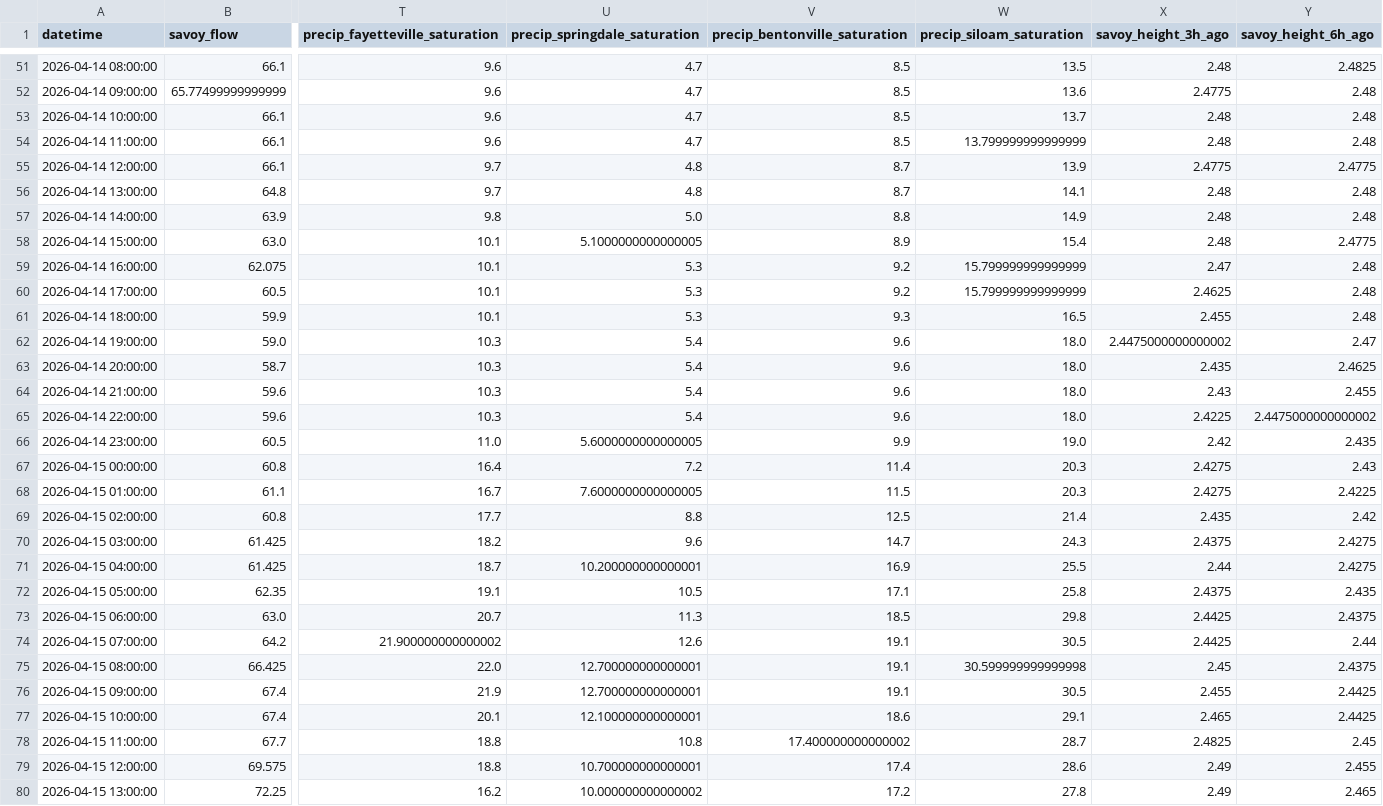
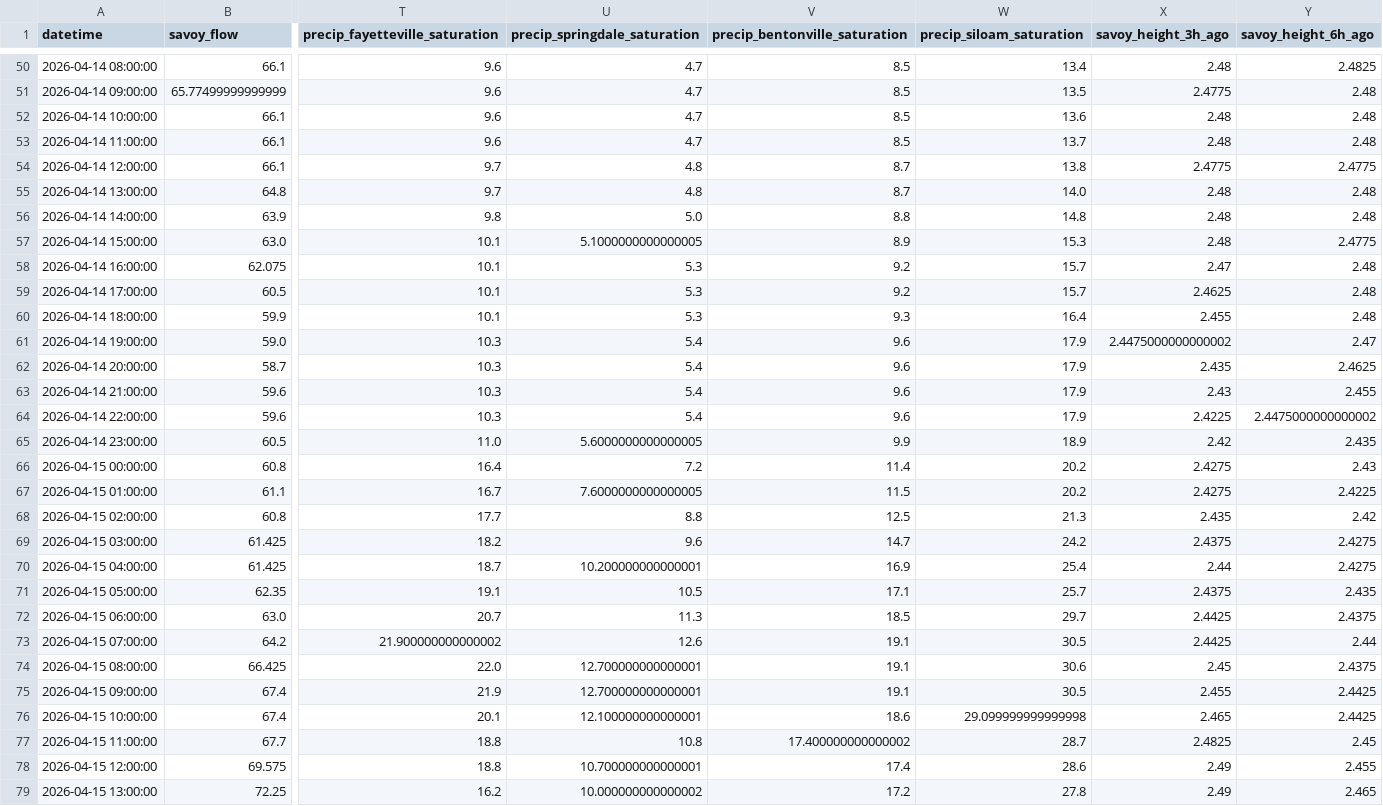
Before and after one commit to easipes2021/Illinois-River-Predictor, a CSV file: master_training_data.csv, drawn as a sheet; only a part is shown, gaps mark what is left out; addresses are those after the commit; the diff covers the shown part only; the diff names each change by its address in the sheet, - before the commit and + after, or states it on an @@ line.

```diff
--- a/master_training_data.csv
+++ b/master_training_data.csv
-W50 (precip_siloam_saturation): 13.5
+W50 (precip_siloam_saturation): 13.4
-W51 (precip_siloam_saturation): 13.6
+W51 (precip_siloam_saturation): 13.5
-W52 (precip_siloam_saturation): 13.7
+W52 (precip_siloam_saturation): 13.6
-W53 (precip_siloam_saturation): 13.799999999999999
+W53 (precip_siloam_saturation): 13.7
-W54 (precip_siloam_saturation): 13.9
+W54 (precip_siloam_saturation): 13.8
-W55 (precip_siloam_saturation): 14.1
+W55 (precip_siloam_saturation): 14.0
-W56 (precip_siloam_saturation): 14.9
+W56 (precip_siloam_saturation): 14.8
-W57 (precip_siloam_saturation): 15.4
+W57 (precip_siloam_saturation): 15.3
-W58:W59 (precip_siloam_saturation): 15.799999999999999
+W58:W59 (precip_siloam_saturation): 15.7
-W60 (precip_siloam_saturation): 16.5
+W60 (precip_siloam_saturation): 16.4
-W61:W64 (precip_siloam_saturation): 18.0
+W61:W64 (precip_siloam_saturation): 17.9
-W65 (precip_siloam_saturation): 19.0
+W65 (precip_siloam_saturation): 18.9
-W66:W67 (precip_siloam_saturation): 20.3
+W66:W67 (precip_siloam_saturation): 20.2
-W68 (precip_siloam_saturation): 21.4
+W68 (precip_siloam_saturation): 21.3
-W69 (precip_siloam_saturation): 24.3
+W69 (precip_siloam_saturation): 24.2
-W70 (precip_siloam_saturation): 25.5
+W70 (precip_siloam_saturation): 25.4
-W71 (precip_siloam_saturation): 25.8
+W71 (precip_siloam_saturation): 25.7
-W72 (precip_siloam_saturation): 29.8
+W72 (precip_siloam_saturation): 29.7
-W74 (precip_siloam_saturation): 30.599999999999998
+W74 (precip_siloam_saturation): 30.6
-W76 (precip_siloam_saturation): 29.1
+W76 (precip_siloam_saturation): 29.099999999999998
```
Also changed, not shown: 1 added row, 1 removed row and 97 edited cells elsewhere in this file, illinois_river_network.csv, weather_forecast.csv, 5 other files.
